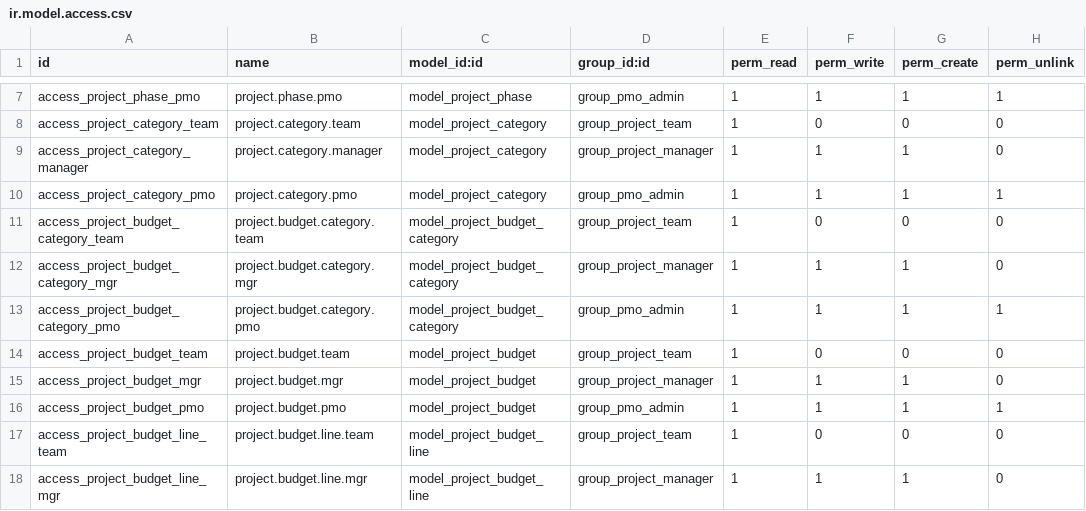
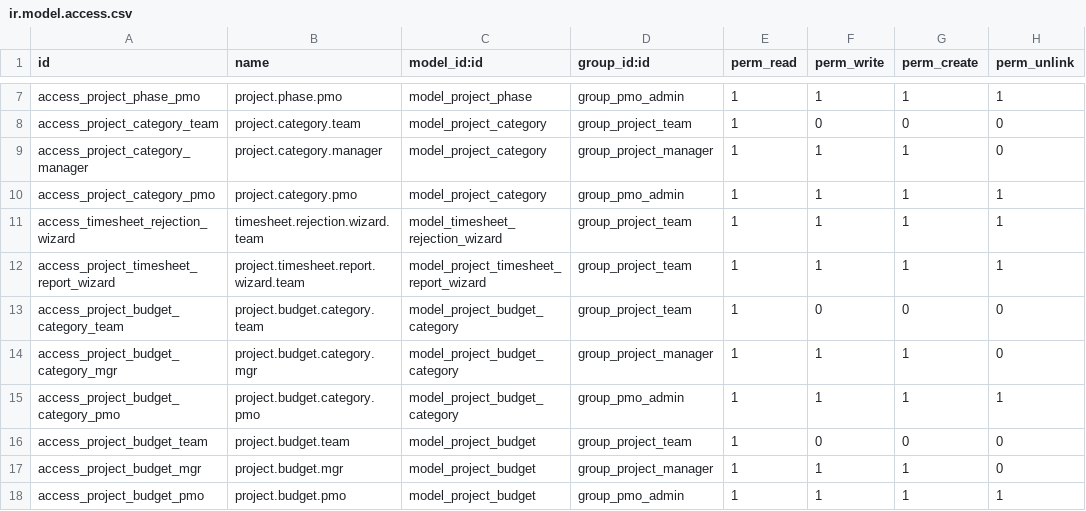
Before and after one commit to tassolutions25/odoo-all, a CSV file: custom_addons/ahadu_project_management/security/ir.model.access.csv, drawn as a sheet; only a part is shown, gaps mark what is left out; the shorter side is filled out with more unchanged rows.

```diff
--- a/custom_addons/ahadu_project_management/security/ir.model.access.csv
+++ b/custom_addons/ahadu_project_management/security/ir.model.access.csv
@@ -10,2 +10,4 @@ access_project_category_manager,project.category.manager,model_project_category,
 access_project_category_pmo,project.category.pmo,model_project_category,group_pmo_admin,1,1,1,1
+access_timesheet_rejection_wizard,timesheet.rejection.wizard.team,model_timesheet_rejection_wizard,group_project_team,1,1,1,1
+access_project_timesheet_report_wizard,project.timesheet.report.wizard.team,model_project_timesheet_report_wizard,group_project_team,1,1,1,1
 access_project_budget_category_team,project.budget.category.team,model_project_budget_category,group_project_team,1,0,0,0
```
Also changed, not shown: 22 other files.
